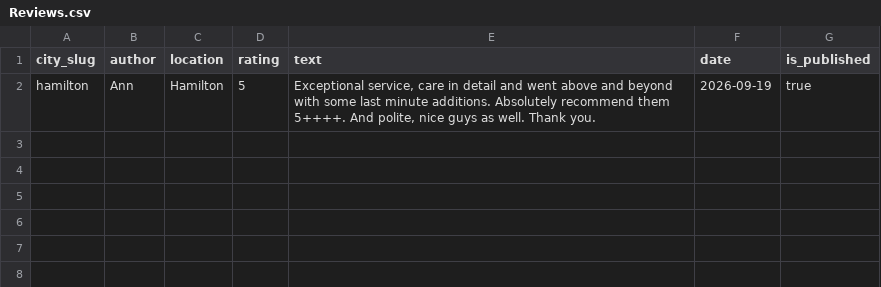
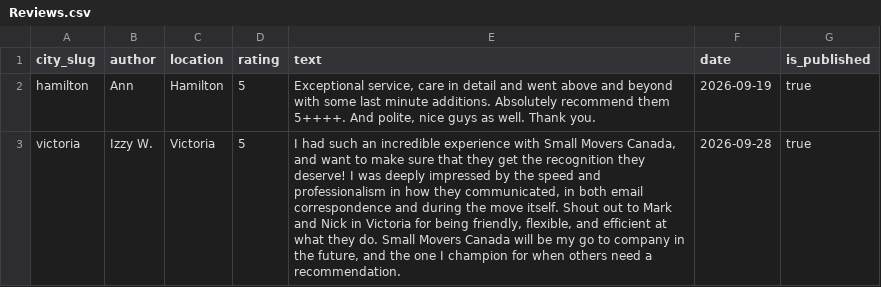
Before and after one commit to smallmoverscanada/small-movers-canada, a CSV file: build/Reviews.csv, drawn as a sheet; the diff names each change by its address in the sheet, - before the commit and + after, or states it on an @@ line.

```diff
--- a/build/Reviews.csv
+++ b/build/Reviews.csv
+row 3: victoria | Izzy W. | Victoria | 5 | I had such an incredible experience with Small Movers Canada, and want to make sure that they get the recognition they deserve! I was deeply impressed by the speed and professionalism in how they communicated, in both email correspondence and during the move itself. Shout out to Mark and Nick in Victoria for being friendly, flexible, and efficient at what they do. Small Movers Canada will be my go to company in the future, and the one I champion for when others need a recommendation. | 2026-09-28 | true
```
Also changed, not shown: 1 other file.
